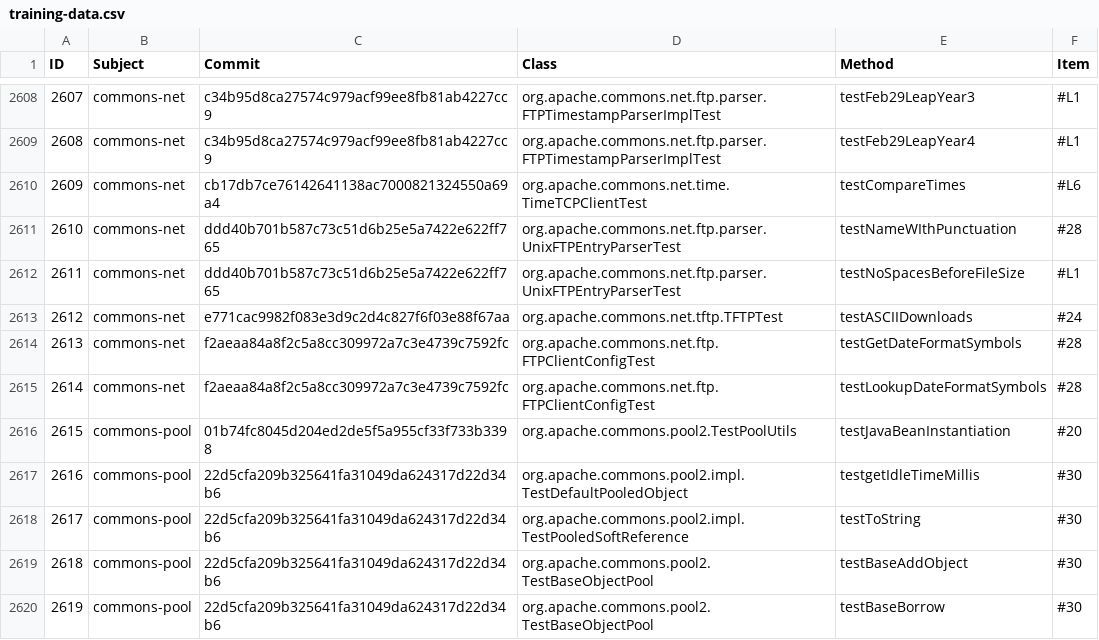
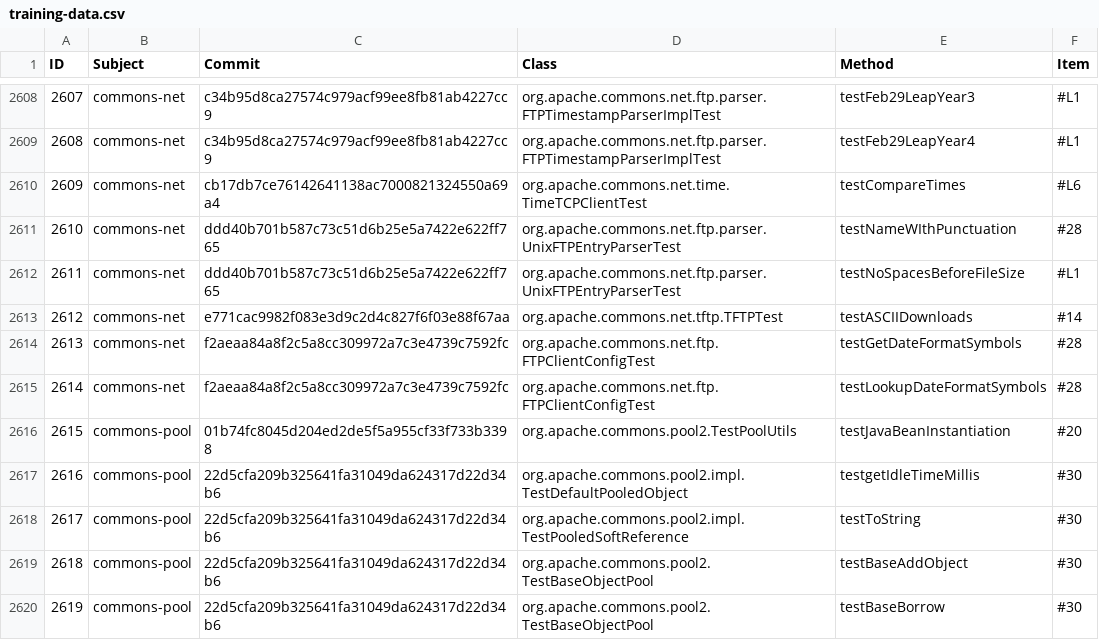
Before and after one commit to mzw/VTR, a CSV file: src/main/resources/training-data.csv, drawn as a sheet; only a part is shown, gaps mark what is left out.

Commit message:
update training data 2612

```diff
--- a/src/main/resources/training-data.csv
+++ b/src/main/resources/training-data.csv
@@ -2612,3 +2612,3 @@ ID,Subject,Commit,Class,Method,Item
 2611,commons-net,ddd40b701b587c73c51d6b25e5a7422e622ff765,org.apache.commons.net.ftp.parser.UnixFTPEntryParserTest,testNoSpacesBeforeFileSize,#L1
-2612,commons-net,e771cac9982f083e3d9c2d4c827f6f03e88f67aa,org.apache.commons.net.tftp.TFTPTest,testASCIIDownloads,#24
+2612,commons-net,e771cac9982f083e3d9c2d4c827f6f03e88f67aa,org.apache.commons.net.tftp.TFTPTest,testASCIIDownloads,#14
 2613,commons-net,f2aeaa84a8f2c5a8cc309972a7c3e4739c7592fc,org.apache.commons.net.ftp.FTPClientConfigTest,testGetDateFormatSymbols,#28
```
